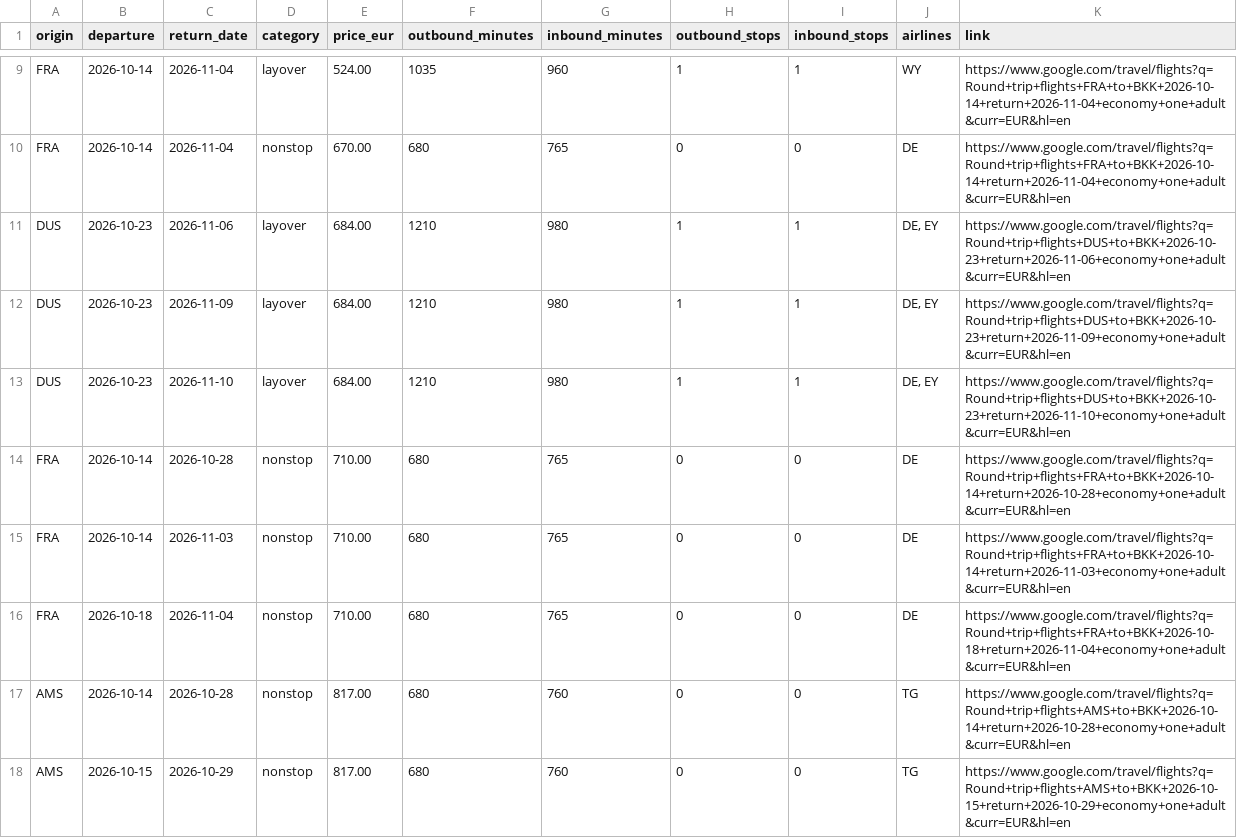
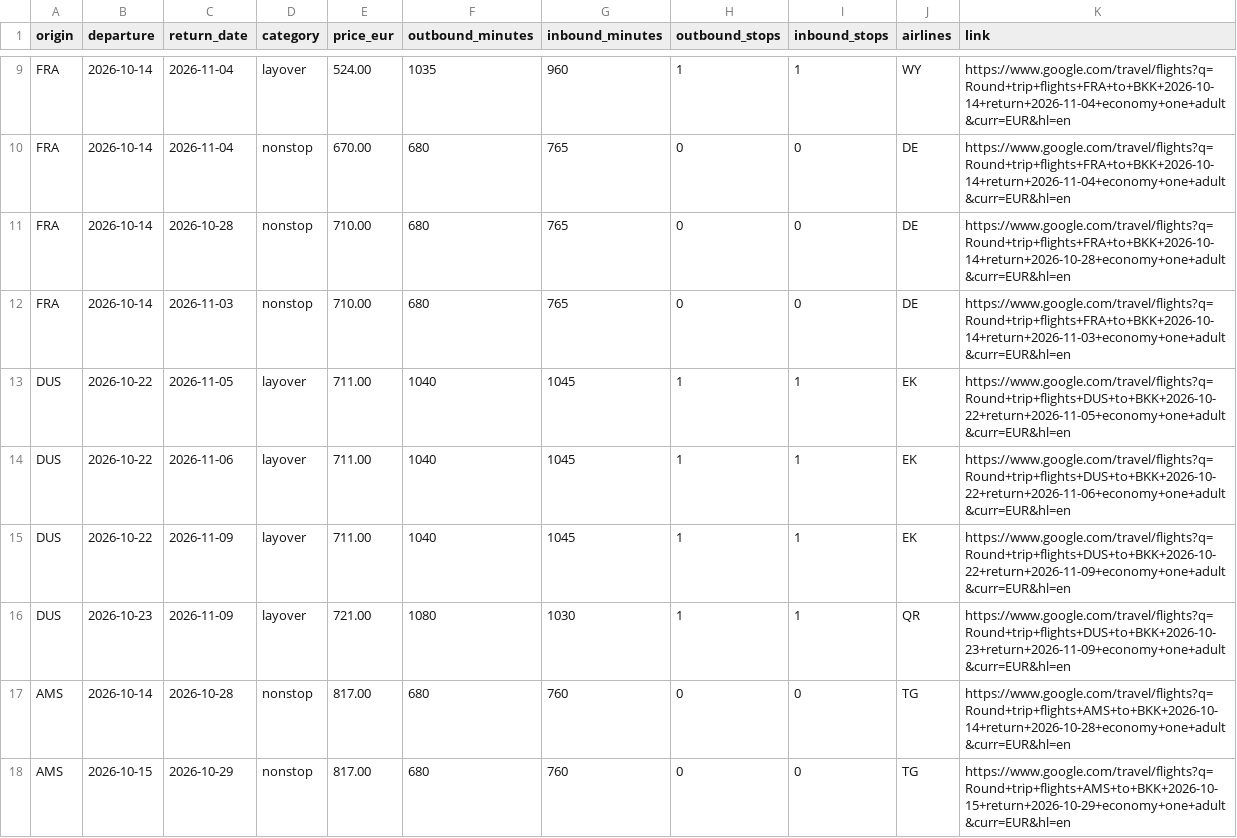
Before and after one commit to Fabiano225/flight-tracker, a CSV file: latest.csv, drawn as a sheet; only a part is shown, gaps mark what is left out.

```diff
--- a/latest.csv
+++ b/latest.csv
@@ -10,8 +10,8 @@ FRA,2026-10-14,2026-11-04,layover,524.00,1035,960,1,1,WY,https://www.google.com/
 FRA,2026-10-14,2026-11-04,nonstop,670.00,680,765,0,0,DE,https://www.google.com/travel/flights?q=Round+trip+flights+FRA+to+BKK+2026-10-14+return+2026-11-04+economy+one+adult&curr=EUR&hl=en
-DUS,2026-10-23,2026-11-06,layover,684.00,1210,980,1,1,"DE, EY",https://www.google.com/travel/flights?q=Round+trip+flights+DUS+to+BKK+2026-10-23+return+2026-11-06+economy+one+adult&curr=EUR&hl=en
-DUS,2026-10-23,2026-11-09,layover,684.00,1210,980,1,1,"DE, EY",https://www.google.com/travel/flights?q=Round+trip+flights+DUS+to+BKK+2026-10-23+return+2026-11-09+economy+one+adult&curr=EUR&hl=en
-DUS,2026-10-23,2026-11-10,layover,684.00,1210,980,1,1,"DE, EY",https://www.google.com/travel/flights?q=Round+trip+flights+DUS+to+BKK+2026-10-23+return+2026-11-10+economy+one+adult&curr=EUR&hl=en
 FRA,2026-10-14,2026-10-28,nonstop,710.00,680,765,0,0,DE,https://www.google.com/travel/flights?q=Round+trip+flights+FRA+to+BKK+2026-10-14+return+2026-10-28+economy+one+adult&curr=EUR&hl=en
 FRA,2026-10-14,2026-11-03,nonstop,710.00,680,765,0,0,DE,https://www.google.com/travel/flights?q=Round+trip+flights+FRA+to+BKK+2026-10-14+return+2026-11-03+economy+one+adult&curr=EUR&hl=en
-FRA,2026-10-18,2026-11-04,nonstop,710.00,680,765,0,0,DE,https://www.google.com/travel/flights?q=Round+trip+flights+FRA+to+BKK+2026-10-18+return+2026-11-04+economy+one+adult&curr=EUR&hl=en
+DUS,2026-10-22,2026-11-05,layover,711.00,1040,1045,1,1,EK,https://www.google.com/travel/flights?q=Round+trip+flights+DUS+to+BKK+2026-10-22+return+2026-11-05+economy+one+adult&curr=EUR&hl=en
+DUS,2026-10-22,2026-11-06,layover,711.00,1040,1045,1,1,EK,https://www.google.com/travel/flights?q=Round+trip+flights+DUS+to+BKK+2026-10-22+return+2026-11-06+economy+one+adult&curr=EUR&hl=en
+DUS,2026-10-22,2026-11-09,layover,711.00,1040,1045,1,1,EK,https://www.google.com/travel/flights?q=Round+trip+flights+DUS+to+BKK+2026-10-22+return+2026-11-09+economy+one+adult&curr=EUR&hl=en
+DUS,2026-10-23,2026-11-09,layover,721.00,1080,1030,1,1,QR,https://www.google.com/travel/flights?q=Round+trip+flights+DUS+to+BKK+2026-10-23+return+2026-11-09+economy+one+adult&curr=EUR&hl=en
 AMS,2026-10-14,2026-10-28,nonstop,817.00,680,760,0,0,TG,https://www.google.com/travel/flights?q=Round+trip+flights+AMS+to+BKK+2026-10-14+return+2026-10-28+economy+one+adult&curr=EUR&hl=en
```
Also changed, not shown: 3 other files.
